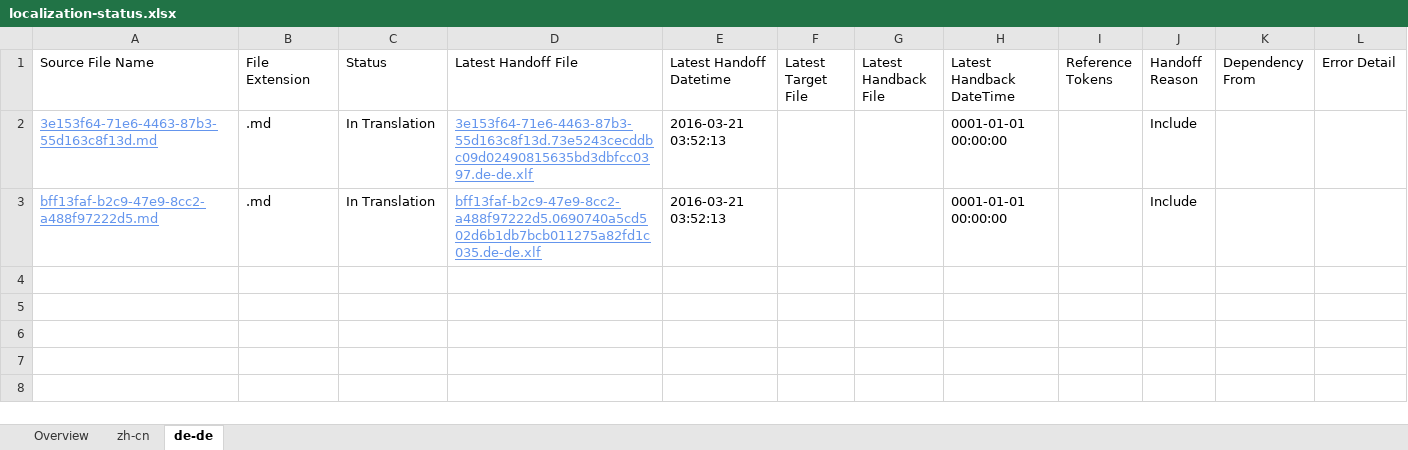
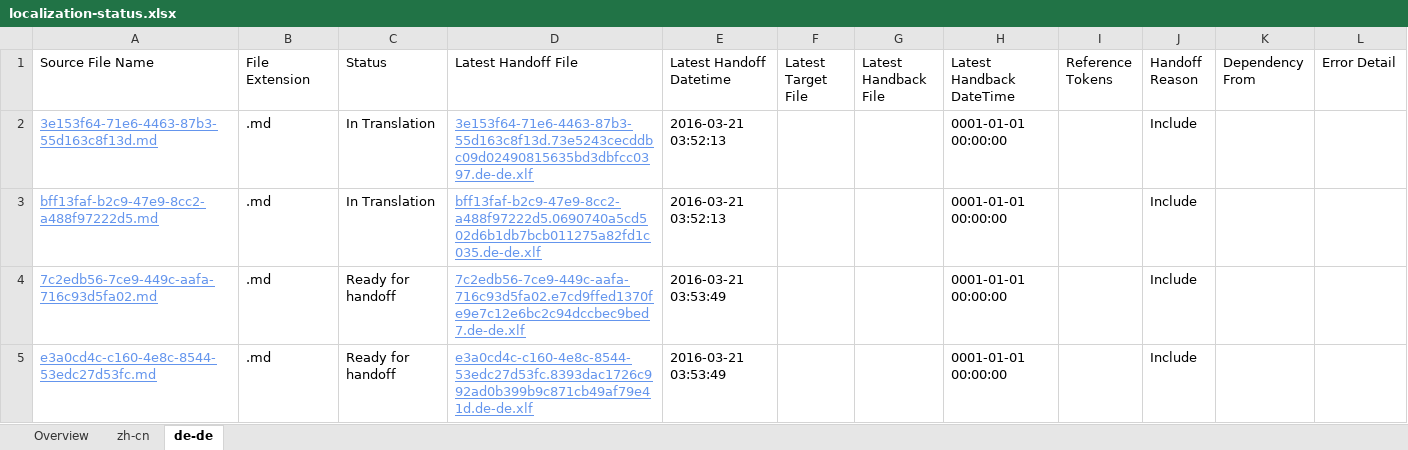
Before and after one commit to OpenLocalizationTestOrg/olhandback, an Excel workbook: ol-handback/OpenLocalizationTest/oltest/yuwzho/localization-status.xlsx, sheet de-de, drawn as a sheet; values as stored, in another font and other column widths than the file's, no borders; table styles not drawn; the diff names each change by its address in the sheet, - before the commit and + after, or states it on an @@ line.

Commit message:
Generate Report for Handoff

```diff
--- a/ol-handback/OpenLocalizationTest/oltest/yuwzho/localization-status.xlsx (sheet de-de)
+++ b/ol-handback/OpenLocalizationTest/oltest/yuwzho/localization-status.xlsx (sheet de-de)
+row 4: 7c2edb56-7ce9-449c-aafa-716c93d5fa02.md | .md | Ready for handoff | 7c2edb56-7ce9-449c-aafa-716c93d5fa02.e7cd9ffed1370fe9e7c12e6bc2c94dccbec9bed7.de-de.xlf | 2016-03-21 03:53:49 |  |  | 0001-01-01 00:00:00 |  | Include
+row 5: e3a0cd4c-c160-4e8c-8544-53edc27d53fc.md | .md | Ready for handoff | e3a0cd4c-c160-4e8c-8544-53edc27d53fc.8393dac1726c992ad0b399b9c871cb49af79e41d.de-de.xlf | 2016-03-21 03:53:49 |  |  | 0001-01-01 00:00:00 |  | Include
```
Also changed, not shown: sheet zh-cn, sheet Overview.
